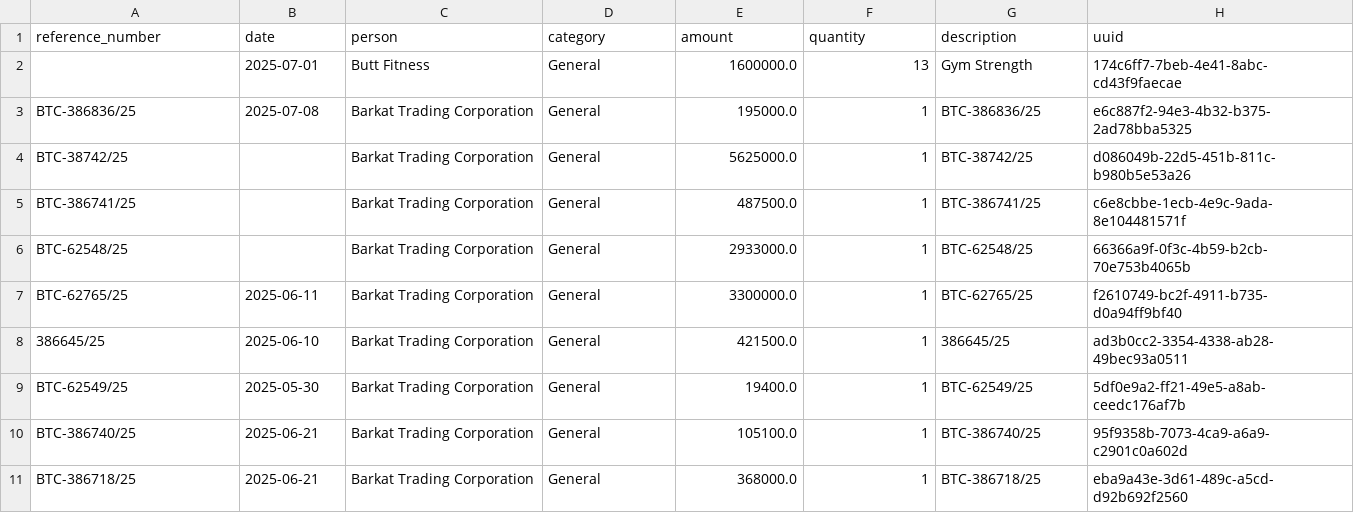
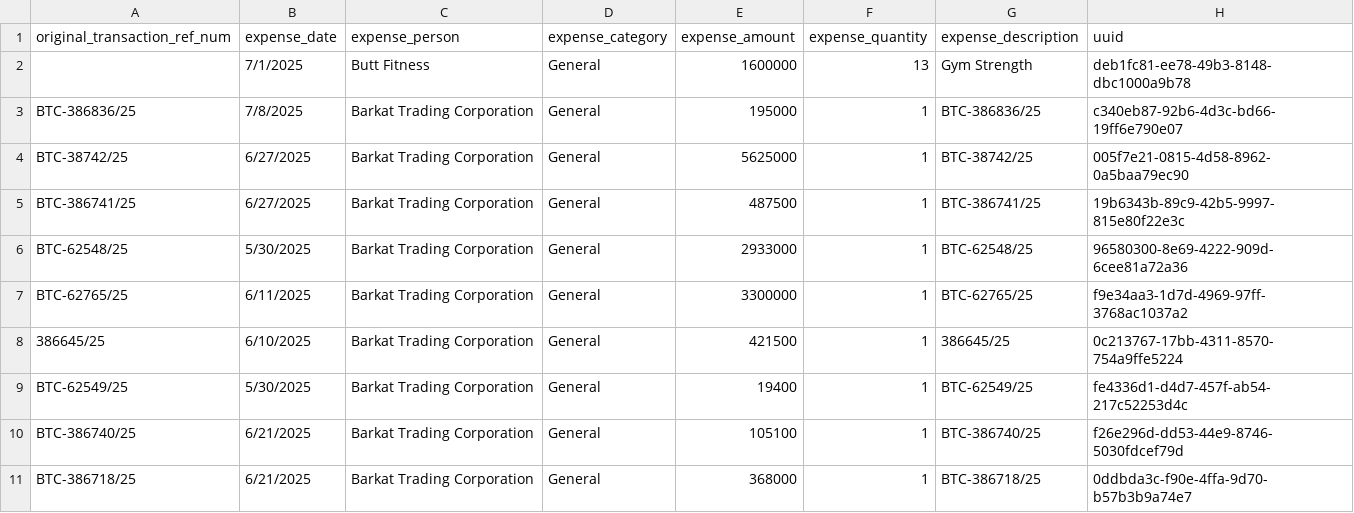
Before and after one commit to Atonomous/payments-summary, a CSV file: client_expenses.csv, drawn as a sheet; only a part is shown; the diff covers the shown part only.

```diff
--- a/client_expenses.csv
+++ b/client_expenses.csv
@@ -1,11 +1,11 @@
-reference_number,date,person,category,amount,quantity,description,uuid
-,2025-07-01,Butt Fitness,General,1600000.0,13,Gym Strength,174c6ff7-7beb-4e41-8abc-cd43f9faecae
-BTC-386836/25,2025-07-08,Barkat Trading Corporation,General,195000.0,1,BTC-386836/25,e6c887f2-94e3-4b32-b375-2ad78bba5325
-BTC-38742/25,,Barkat Trading Corporation,General,5625000.0,1,BTC-38742/25,d086049b-22d5-451b-811c-b980b5e53a26
-BTC-386741/25,,Barkat Trading Corporation,General,487500.0,1,BTC-386741/25,c6e8cbbe-1ecb-4e9c-9ada-8e104481571f
-BTC-62548/25,,Barkat Trading Corporation,General,2933000.0,1,BTC-62548/25,66366a9f-0f3c-4b59-b2cb-70e753b4065b
-BTC-62765/25,2025-06-11,Barkat Trading Corporation,General,3300000.0,1,BTC-62765/25,f2610749-bc2f-4911-b735-d0a94ff9bf40
-386645/25,2025-06-10,Barkat Trading Corporation,General,421500.0,1,386645/25,ad3b0cc2-3354-4338-ab28-49bec93a0511
-BTC-62549/25,2025-05-30,Barkat Trading Corporation,General,19400.0,1,BTC-62549/25,5df0e9a2-ff21-49e5-a8ab-ceedc176af7b
-BTC-386740/25,2025-06-21,Barkat Trading Corporation,General,105100.0,1,BTC-386740/25,95f9358b-7073-4ca9-a6a9-c2901c0a602d
-BTC-386718/25,2025-06-21,Barkat Trading Corporation,General,368000.0,1,BTC-386718/25,eba9a43e-3d61-489c-a5cd-d92b692f2560
+original_transaction_ref_num,expense_date,expense_person,expense_category,expense_amount,expense_quantity,expense_description,uuid
+,7/1/2025,Butt Fitness,General,1600000,13,Gym Strength,deb1fc81-ee78-49b3-8148-dbc1000a9b78
+BTC-386836/25,7/8/2025,Barkat Trading Corporation,General,195000,1,BTC-386836/25,c340eb87-92b6-4d3c-bd66-19ff6e790e07
+BTC-38742/25,6/27/2025,Barkat Trading Corporation,General,5625000,1,BTC-38742/25,005f7e21-0815-4d58-8962-0a5baa79ec90
+BTC-386741/25,6/27/2025,Barkat Trading Corporation,General,487500,1,BTC-386741/25,19b6343b-89c9-42b5-9997-815e80f22e3c
+BTC-62548/25,5/30/2025,Barkat Trading Corporation,General,2933000,1,BTC-62548/25,96580300-8e69-4222-909d-6cee81a72a36
+BTC-62765/25,6/11/2025,Barkat Trading Corporation,General,3300000,1,BTC-62765/25,f9e34aa3-1d7d-4969-97ff-3768ac1037a2
+386645/25,6/10/2025,Barkat Trading Corporation,General,421500,1,386645/25,0c213767-17bb-4311-8570-754a9ffe5224
+BTC-62549/25,5/30/2025,Barkat Trading Corporation,General,19400,1,BTC-62549/25,fe4336d1-d4d7-457f-ab54-217c52253d4c
+BTC-386740/25,6/21/2025,Barkat Trading Corporation,General,105100,1,BTC-386740/25,f26e296d-dd53-44e9-8746-5030fdcef79d
+BTC-386718/25,6/21/2025,Barkat Trading Corporation,General,368000,1,BTC-386718/25,0ddbda3c-f90e-4ffa-9d70-b57b3b9a74e7
```
Also changed, not shown: 26 added rows, 1 removed row and 33 edited cells elsewhere in this file, payments.csv, 4 other files.
